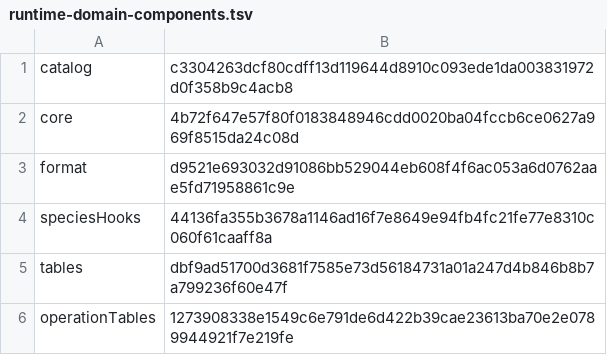
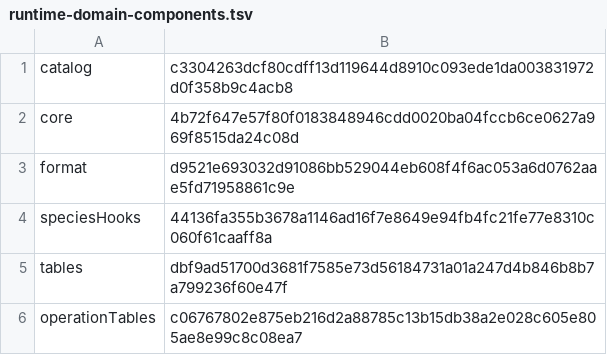
Before and after one commit to sensey12-mm/Maestro, a TSV file: src/main/resources/com/maestroai/training/runtime-domain-components.tsv, drawn as a sheet.

```diff
--- a/src/main/resources/com/maestroai/training/runtime-domain-components.tsv
+++ b/src/main/resources/com/maestroai/training/runtime-domain-components.tsv
@@ -5,2 +5,2 @@ speciesHooks	44136fa355b3678a1146ad16f7e8649e94fb4fc21fe77e8310c060f61caaff8a
 tables	dbf9ad51700d3681f7585e73d56184731a01a247d4b846b8b7a799236f60e47f
-operationTables	1273908338e1549c6e791de6d422b39cae23613ba70e2e0789944921f7e219fe
+operationTables	c06767802e875eb216d2a88785c13b15db38a2e028c605e805ae8e99c8c08ea7
```
Also changed, not shown: src/main/resources/com/maestroai/training/runtime-pack-components.tsv, src/main/resources/com/maestroai/training/runtime-pack-reload-components.tsv, 20 other files.
